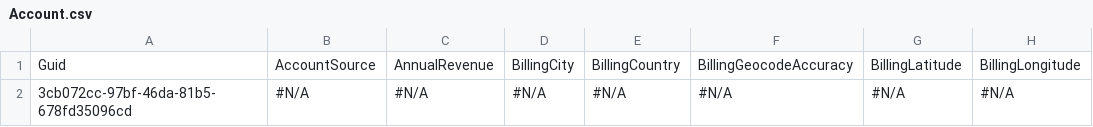
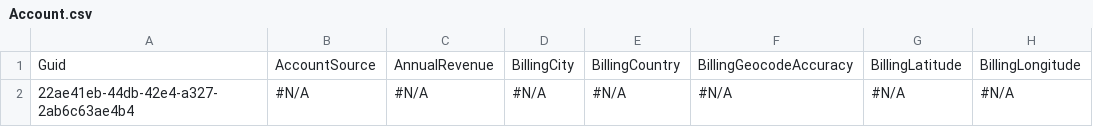
Before and after one commit to mmalanowski-vcs/test, a CSV file: Account.csv, drawn as a sheet; only a part is shown; the diff names each change by its address in the sheet, - before the commit and + after, or states it on an @@ line.

Commit message:
Saved data from the control org into the repository master branch

```diff
--- a/Account.csv
+++ b/Account.csv
-A2: 3cb072cc-97bf-46da-81b5-678fd35096cd
+A2: 22ae41eb-44db-42e4-a327-2ab6c63ae4b4
```
